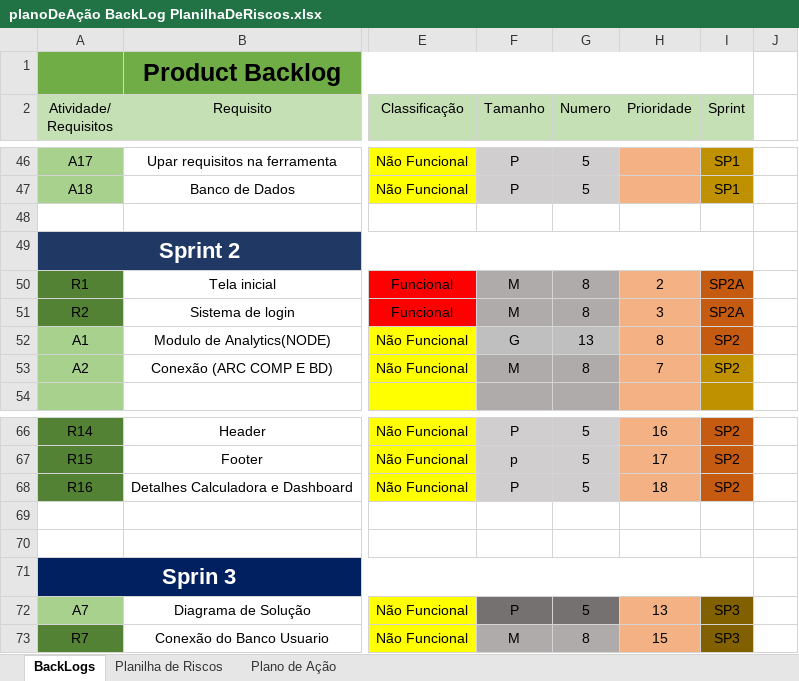
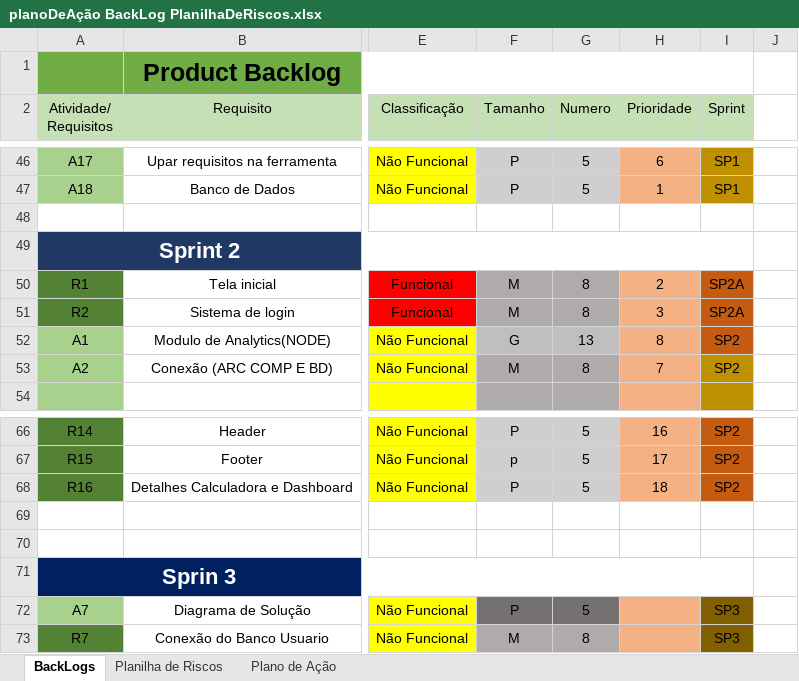
Before and after one commit to leoooRodrigues/MushRoomCompany, an Excel workbook: Documentação/backLogs e Planos de ação/planoDeAção BackLog PlanilhaDeRiscos.xlsx, sheet BackLogs, drawn as a sheet; only a part is shown, gaps mark what is left out; values as stored, in another font and other column widths than the file's, no borders; charts and pictures not drawn; the diff covers the shown part only; the diff names each change by its address in the sheet, - before the commit and + after, or states it on an @@ line.

```diff
--- a/Documentação/backLogs e Planos de ação/planoDeAção BackLog PlanilhaDeRiscos.xlsx (sheet BackLogs)
+++ b/Documentação/backLogs e Planos de ação/planoDeAção BackLog PlanilhaDeRiscos.xlsx (sheet BackLogs)
-H46 (Prioridade): (empty)
+H46 (Prioridade): 6
-H47 (Prioridade): (empty)
+H47 (Prioridade): 1
-H72 (Prioridade): 13
+H72 (Prioridade): (empty)
-H73 (Prioridade): 15
+H73 (Prioridade): (empty)
```
Also changed, not shown: 20 edited cells elsewhere in this sheet, charts or pictures, 1 other file.
